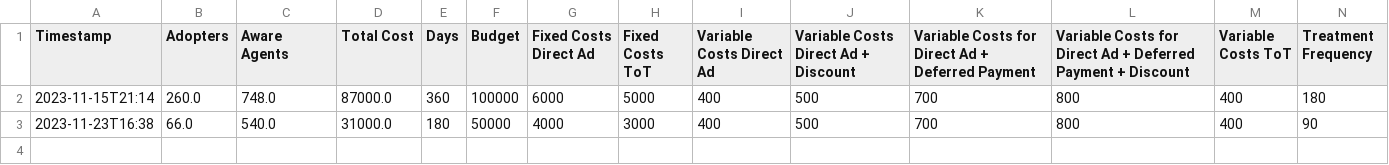
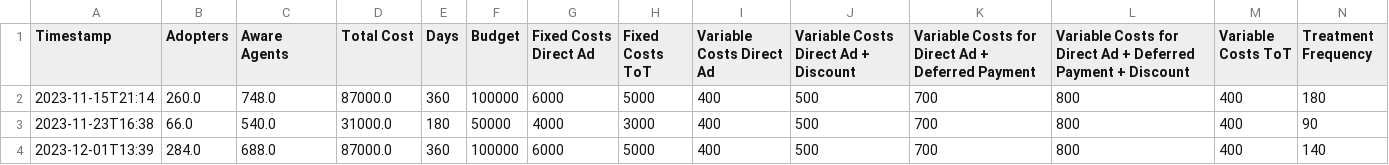
Before and after one commit to MIDisSa/automator, a CSV file: model-results-go-here/modelResults.csv, drawn as a sheet; only a part is shown; rows hold the shown columns only; the diff names each change by its address in the sheet, - before the commit and + after, or states it on an @@ line.

```diff
--- a/model-results-go-here/modelResults.csv
+++ b/model-results-go-here/modelResults.csv
+row 4: 2023-12-01T13:39 | 284.0 | 688.0 | 87000.0 | 360 | 100000 | 6000 | 5000 | 400 | 500 | 700 | 800 | 400 | 140
```
Also changed, not shown: optimization-results-go-here/optimizationResults.csv, 3 other files.
